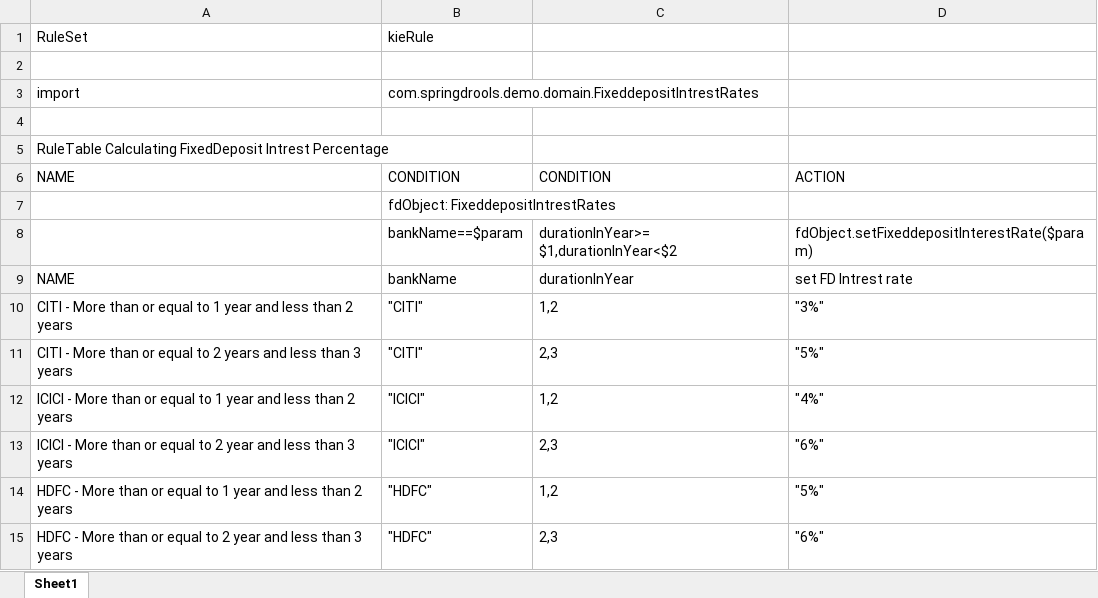
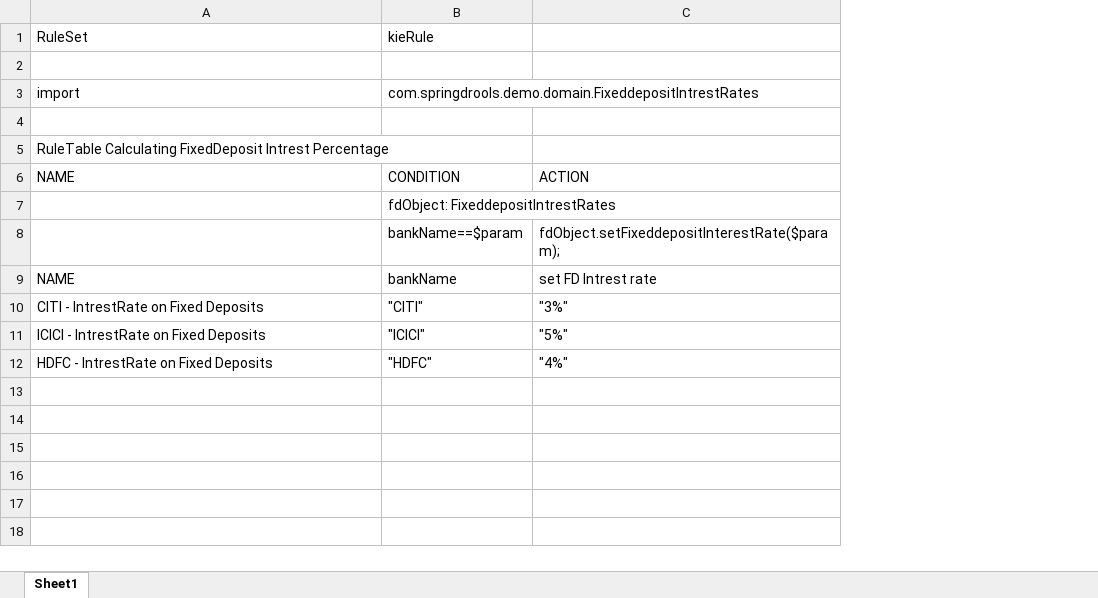
Before and after one commit to thumulakumar/SpringBootWithDrools, an Excel workbook: Spring-Drools/src/main/resources/rules/dtable.xlsx, sheet Sheet1, drawn as a sheet; values as stored, in another font and other column widths than the file's, no borders; charts and pictures not drawn; removed rows and columns are numbered as before the commit, all else as after; the diff names each change by its address in the sheet, - before the commit and + after, or states it on an @@ line.

Commit message:
Decision Table issue fix changes

```diff
--- a/Spring-Drools/src/main/resources/rules/dtable.xlsx (sheet Sheet1)
+++ b/Spring-Drools/src/main/resources/rules/dtable.xlsx (sheet Sheet1)
-column C, rows 6-10: CONDITION |  | durationInYear>= $1,durationInYear<$2 | durationInYear | 1,2; row 12: 1,2; row 14: 1,2
-C8: fdObject.setFixeddepositInterestRate($param)
+C8: fdObject.setFixeddepositInterestRate($param);
-A10 (RuleSet): CITI - More than or equal to 1 year and less than 2 years
+A10 (RuleSet): CITI - IntrestRate on Fixed Deposits
-row 11: CITI - More than or equal to 2 years and less than 3 years | "CITI" | 2,3 | "5%"
-A11 (RuleSet): ICICI - More than or equal to 1 year and less than 2 years
+A11 (RuleSet): ICICI - IntrestRate on Fixed Deposits
-C11: "4%"
+C11: "5%"
-row 13: ICICI - More than or equal to 2 year and less than 3 years | "ICICI" | 2,3 | "6%"
-A12 (RuleSet): HDFC - More than or equal to 1 year and less than 2 years
+A12 (RuleSet): HDFC - IntrestRate on Fixed Deposits
-C12: "5%"
+C12: "4%"
-row 15: HDFC - More than or equal to 2 year and less than 3 years | "HDFC" | 2,3 | "6%"
```
Also changed, not shown: 2 other files.
